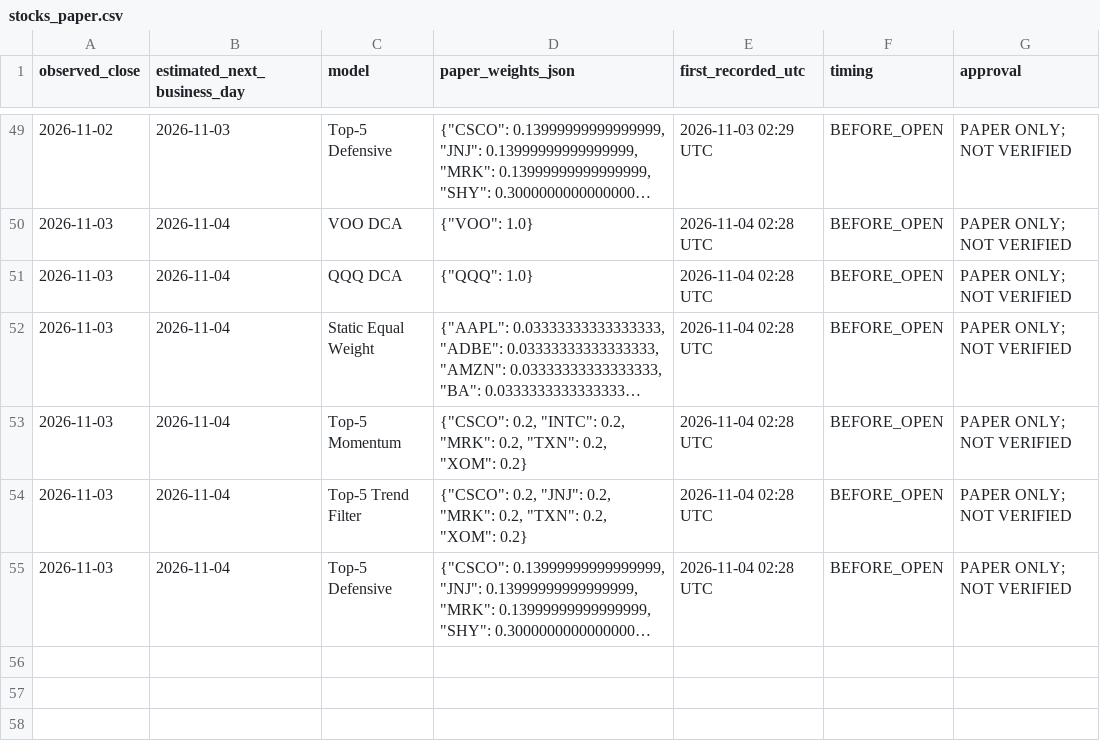
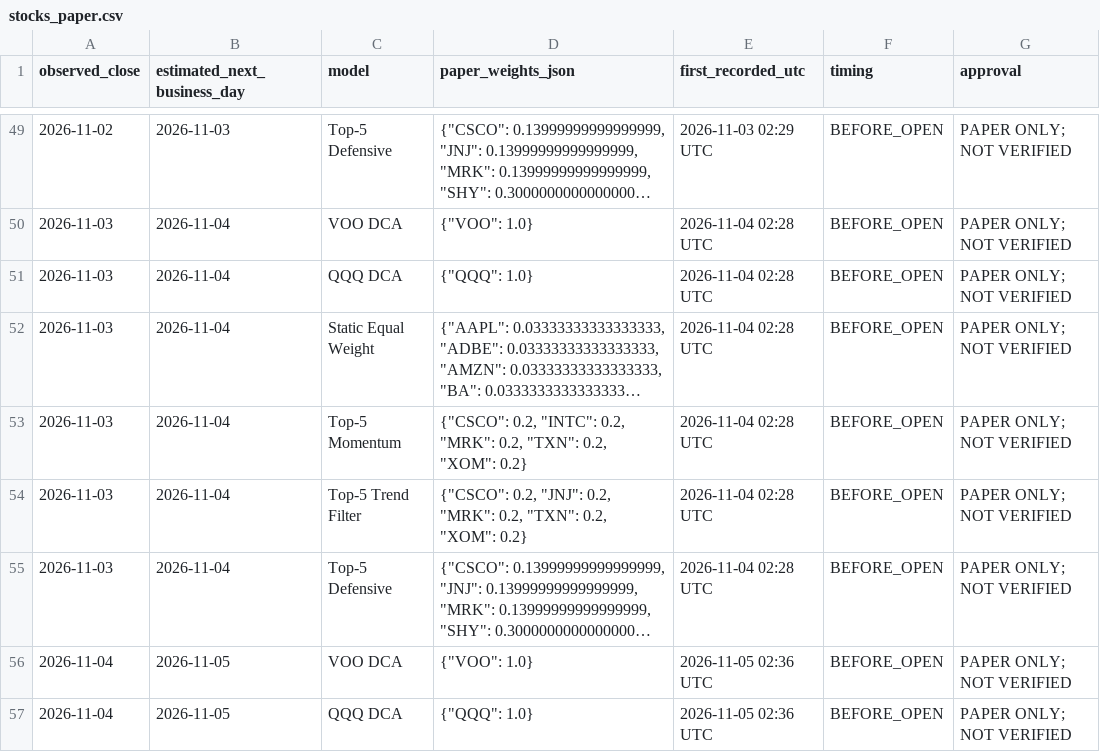
Before and after one commit to aaronleeweien/signaldesk-research, a CSV file: research/stocks_paper.csv, drawn as a sheet; only a part is shown, gaps mark what is left out; long unchanged cells end in …; the diff covers the shown part only; the diff names each change by its address in the sheet, - before the commit and + after, or states it on an @@ line.

```diff
--- a/research/stocks_paper.csv
+++ b/research/stocks_paper.csv
+row 56: 2026-11-04 | 2026-11-05 | VOO DCA | {"VOO": 1.0} | 2026-11-05 02:36 UTC | BEFORE_OPEN | PAPER ONLY; NOT VERIFIED
+row 57: 2026-11-04 | 2026-11-05 | QQQ DCA | {"QQQ": 1.0} | 2026-11-05 02:36 UTC | BEFORE_OPEN | PAPER ONLY; NOT VERIFIED
```
Also changed, not shown: 4 added rows elsewhere in this file, research/daily_events.csv, research/factor_paper.csv, 29 other files.
